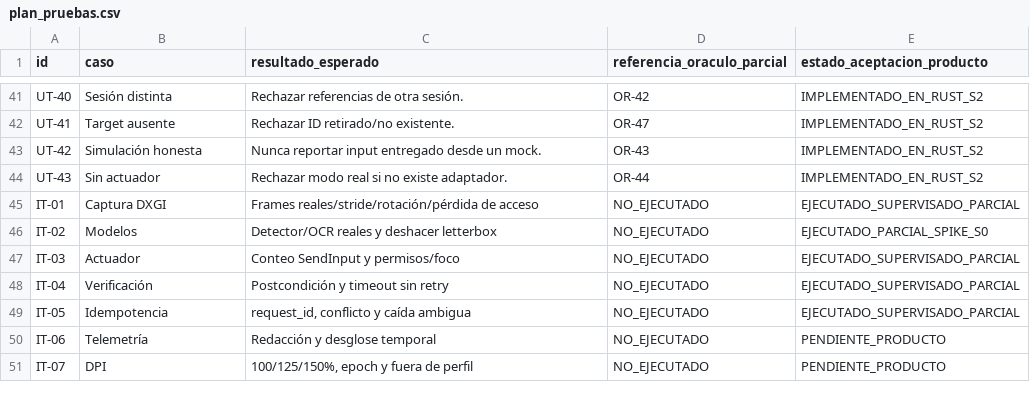
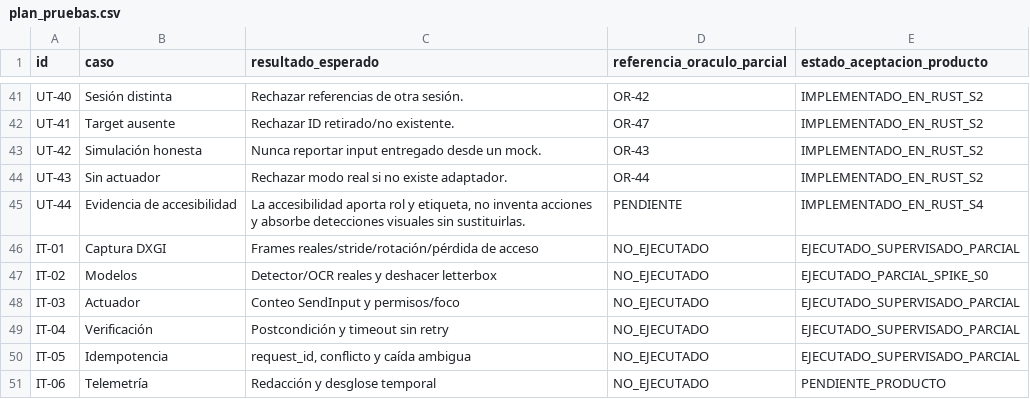
Before and after one commit to Yosoyepa/Ommatix, a CSV file: docs/thesis/matrices/plan_pruebas.csv, drawn as a sheet; only a part is shown, gaps mark what is left out; the shorter side is filled out with more unchanged rows.

```diff
--- a/docs/thesis/matrices/plan_pruebas.csv
+++ b/docs/thesis/matrices/plan_pruebas.csv
@@ -44,2 +44,3 @@ UT-42,Simulación honesta,Nunca reportar input entregado desde un mock.,OR-43,IM
 UT-43,Sin actuador,Rechazar modo real si no existe adaptador.,OR-44,IMPLEMENTADO_EN_RUST_S2
+UT-44,Evidencia de accesibilidad,"La accesibilidad aporta rol y etiqueta, no inventa acciones y absorbe detecciones visuales sin sustituirlas.",PENDIENTE,IMPLEMENTADO_EN_RUST_S4
 IT-01,Captura DXGI,Frames reales/stride/rotación/pérdida de acceso,NO_EJECUTADO,EJECUTADO_SUPERVISADO_PARCIAL
```
Also changed, not shown: docs/thesis/matrices/gherkin_trazabilidad.csv, 28 other files.
